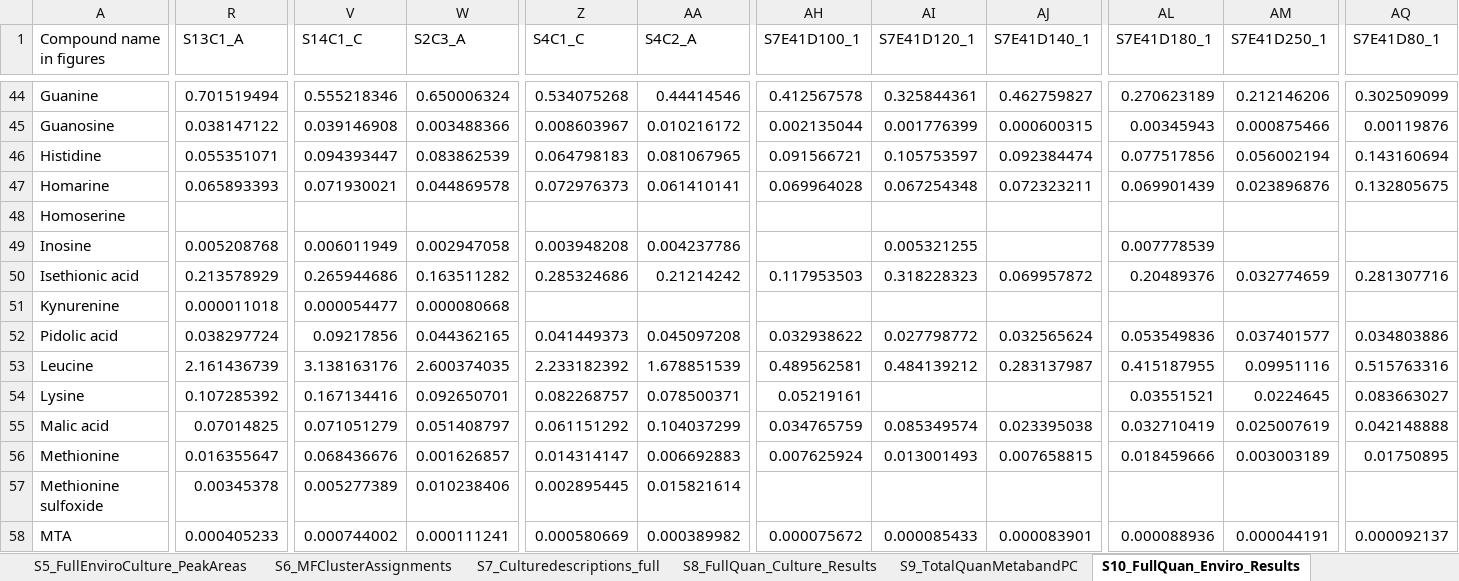
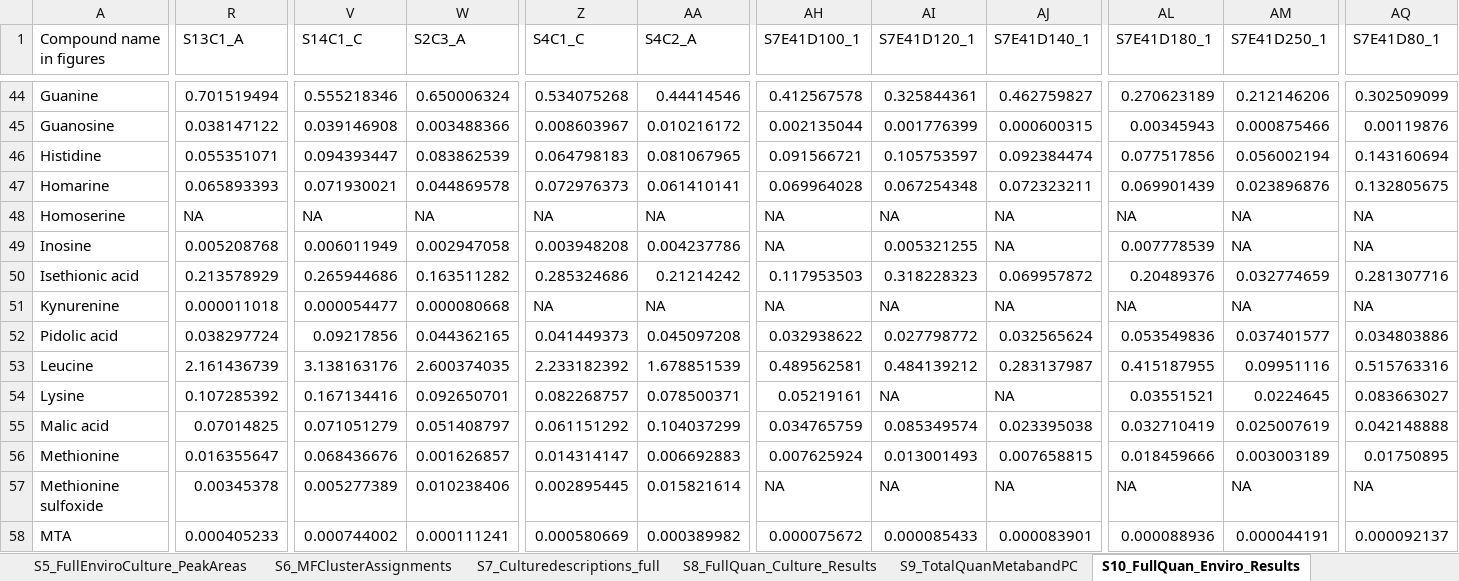
Before and after one commit to kheal/Gradients1_SemiTargeted3, an Excel workbook: Tables/Manuscript_tables/SuppTables/Combined_SuppTables.xlsx, sheet S10_FullQuan_Enviro_Results, drawn as a sheet; only a part is shown, gaps mark what is left out; values as stored, in another font and other column widths than the file's, no borders; the diff covers the shown part only; the diff names each change by its address in the sheet, - before the commit and + after, or states it on an @@ line.

```diff
--- a/Tables/Manuscript_tables/SuppTables/Combined_SuppTables.xlsx (sheet S10_FullQuan_Enviro_Results)
+++ b/Tables/Manuscript_tables/SuppTables/Combined_SuppTables.xlsx (sheet S10_FullQuan_Enviro_Results)
-R48 (S13C1_A): (empty)
+R48 (S13C1_A): NA
-V48 (S14C1_C): (empty)
+V48 (S14C1_C): NA
-W48 (S2C3_A): (empty)
+W48 (S2C3_A): NA
-Z48 (S4C1_C): (empty)
+Z48 (S4C1_C): NA
-AA48 (S4C2_A): (empty)
+AA48 (S4C2_A): NA
-AH48:AH49 (S7E41D100_1): (empty)
+AH48:AH49 (S7E41D100_1): NA
-AI48 (S7E41D120_1): (empty)
+AI48 (S7E41D120_1): NA
-AJ48:AJ49 (S7E41D140_1): (empty)
+AJ48:AJ49 (S7E41D140_1): NA
-AL48 (S7E41D180_1): (empty)
+AL48 (S7E41D180_1): NA
-AM48:AM49 (S7E41D250_1): (empty)
+AM48:AM49 (S7E41D250_1): NA
-AQ48:AQ49 (S7E41D80_1): (empty)
+AQ48:AQ49 (S7E41D80_1): NA
-Z51 (S4C1_C): (empty)
+Z51 (S4C1_C): NA
-AA51 (S4C2_A): (empty)
+AA51 (S4C2_A): NA
-AH51 (S7E41D100_1): (empty)
+AH51 (S7E41D100_1): NA
-AI51 (S7E41D120_1): (empty)
+AI51 (S7E41D120_1): NA
-AJ51 (S7E41D140_1): (empty)
+AJ51 (S7E41D140_1): NA
-AL51 (S7E41D180_1): (empty)
+AL51 (S7E41D180_1): NA
-AM51 (S7E41D250_1): (empty)
+AM51 (S7E41D250_1): NA
-AQ51 (S7E41D80_1): (empty)
+AQ51 (S7E41D80_1): NA
-AI54 (S7E41D120_1): (empty)
+AI54 (S7E41D120_1): NA
-AJ54 (S7E41D140_1): (empty)
+AJ54 (S7E41D140_1): NA
-AH57 (S7E41D100_1): (empty)
+AH57 (S7E41D100_1): NA
-AI57 (S7E41D120_1): (empty)
+AI57 (S7E41D120_1): NA
-AJ57 (S7E41D140_1): (empty)
+AJ57 (S7E41D140_1): NA
-AL57 (S7E41D180_1): (empty)
+AL57 (S7E41D180_1): NA
-AM57 (S7E41D250_1): (empty)
+AM57 (S7E41D250_1): NA
-AQ57 (S7E41D80_1): (empty)
+AQ57 (S7E41D80_1): NA
```
Also changed, not shown: 311 edited cells elsewhere in this sheet, sheet S5_FullEnviroCulture_PeakAreas, sheet S8_FullQuan_Culture_Results, sheet S6_MFClusterAssignments, sheet S11_FullQuan_Methods, sheet S9_TotalQuanMetabandPC, sheet S4_FullEnviro_Samp_Descriptions, 14 other files.
